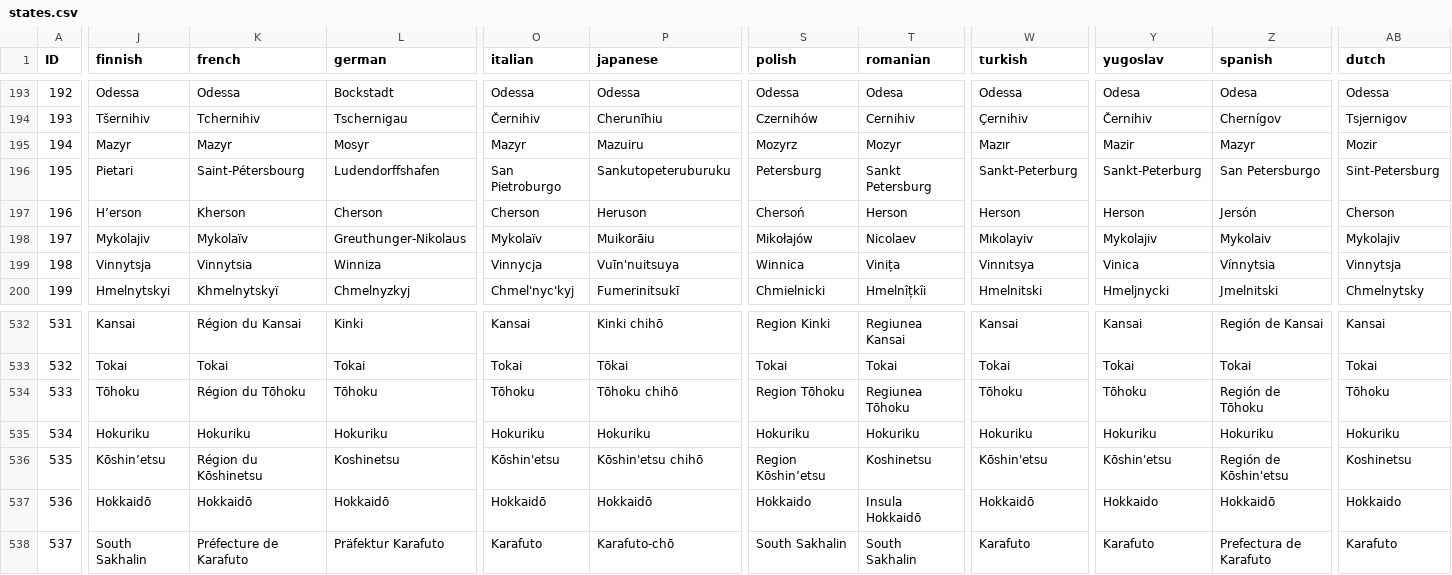
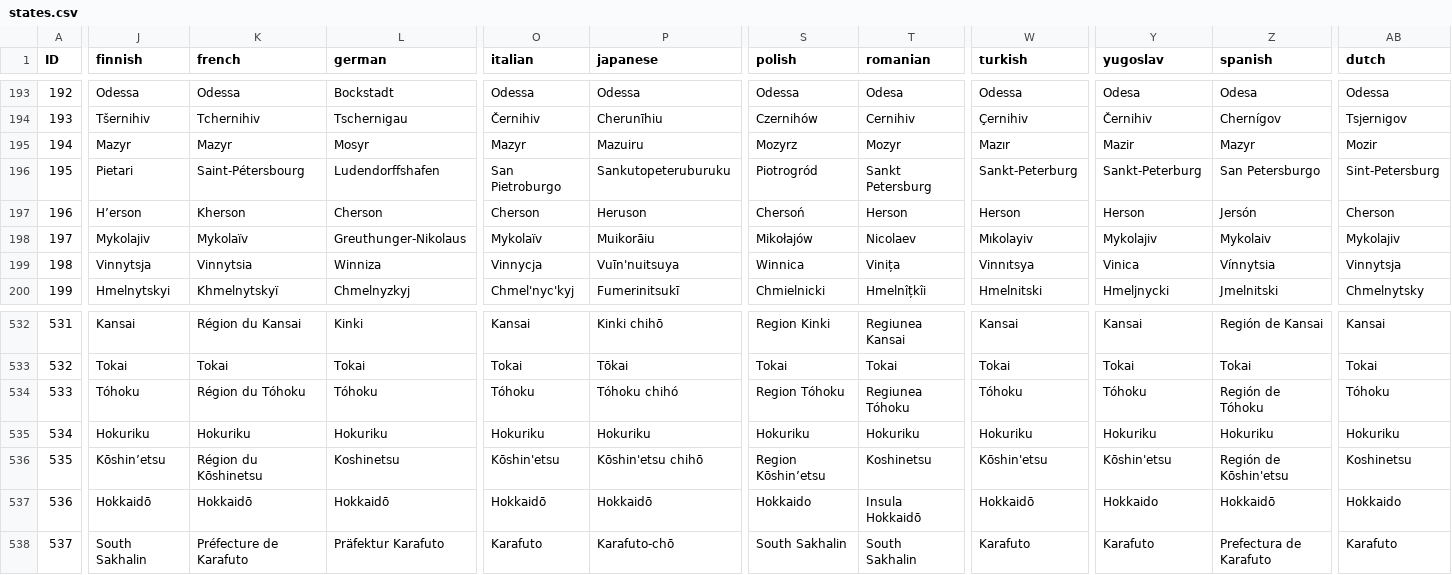
Before and after one commit to Winnfielder/Automatic-City-and-State-name-changer, a CSV file: states.csv, drawn as a sheet; only a part is shown, gaps mark what is left out; the diff names each change by its address in the sheet, - before the commit and + after, or states it on an @@ line.

Commit message:
Japanese ō character fix

```diff
--- a/states.csv
+++ b/states.csv
-S196 (polish): Petersburg
+S196 (polish): Piotrogród
-J534 (finnish): Tōhoku
+J534 (finnish): Tóhoku
-K534 (french): Région du Tōhoku
+K534 (french): Région du Tóhoku
-L534 (german): Tōhoku
+L534 (german): Tóhoku
-O534 (italian): Tōhoku
+O534 (italian): Tóhoku
-P534 (japanese): Tōhoku chihō
+P534 (japanese): Tóhoku chihó
-S534 (polish): Region Tōhoku
+S534 (polish): Region Tóhoku
-T534 (romanian): Regiunea Tōhoku
+T534 (romanian): Regiunea Tóhoku
-W534 (turkish): Tōhoku
+W534 (turkish): Tóhoku
-Y534 (yugoslav): Tōhoku
+Y534 (yugoslav): Tóhoku
-Z534 (spanish): Región de Tōhoku
+Z534 (spanish): Región de Tóhoku
-AB534 (dutch): Tōhoku
+AB534 (dutch): Tóhoku
```
